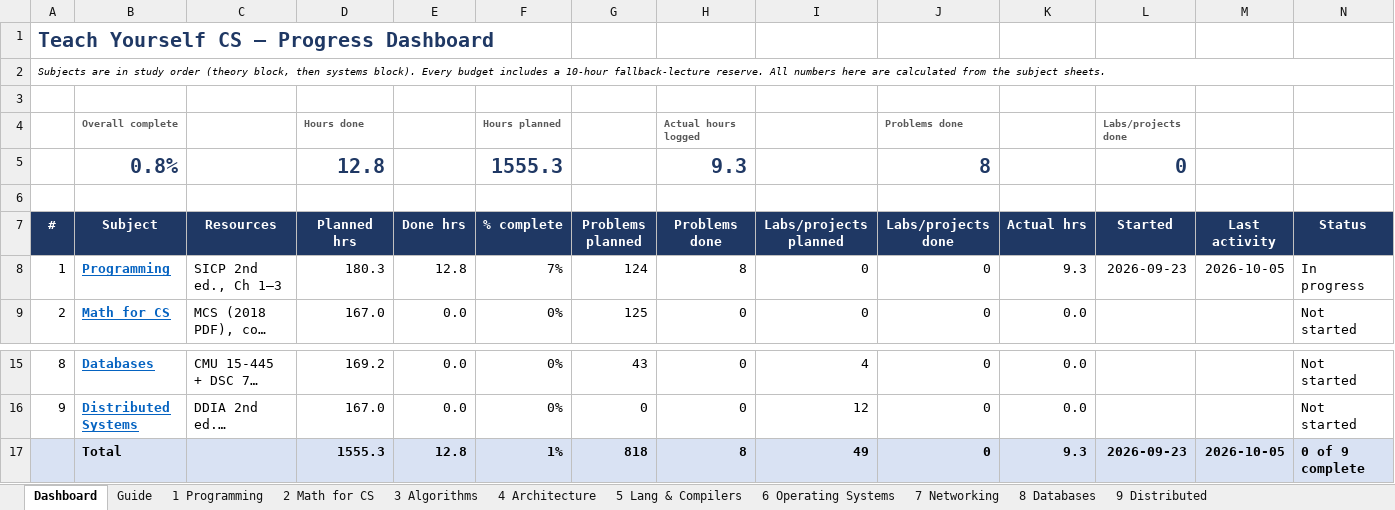
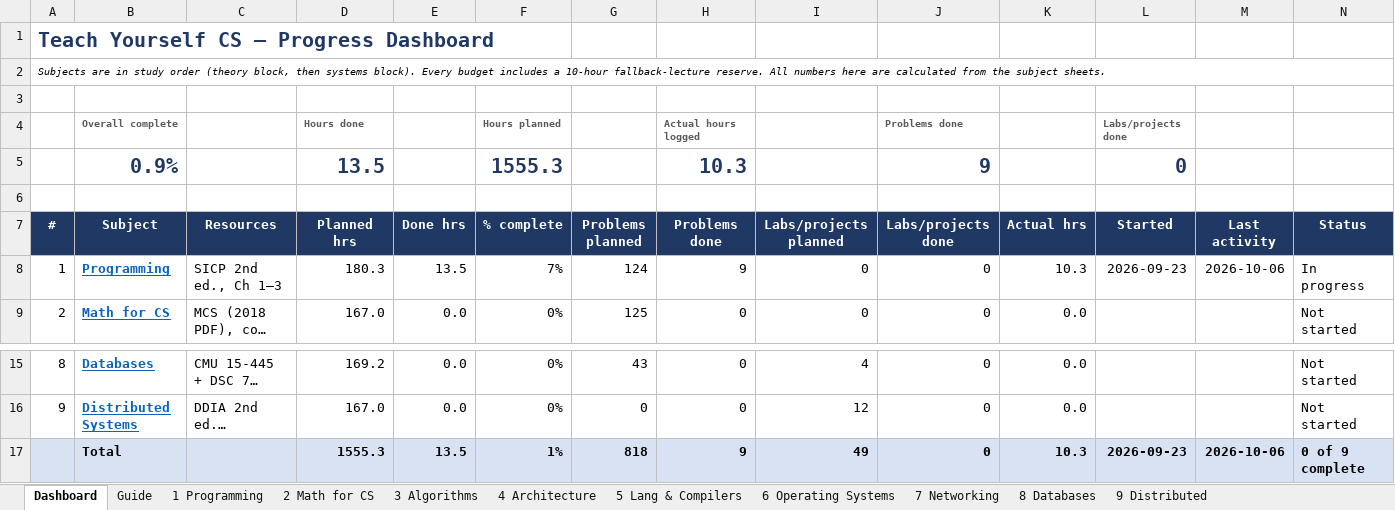
Before and after one commit to RandomWrecher/TYCS, an Excel workbook: TYCS_Study_Plan_Tracker.xlsx, sheet Dashboard, drawn as a sheet; only a part is shown, gaps mark what is left out; long unchanged cells end in …; values as stored, in another font and other column widths than the file's, no borders; conditional formats not drawn; removed rows and columns are numbered as before the commit, all else as after; the diff names each change by its address in the sheet, - before the commit and + after, or states it on an @@ line.

```diff
--- a/TYCS_Study_Plan_Tracker.xlsx (sheet Dashboard)
+++ b/TYCS_Study_Plan_Tracker.xlsx (sheet Dashboard)
-row 5:  | 0.8% |  | 12.8 |  | 1555.3 |  | 9.3 |  | 8 |  | 0
+row 5:  | 0.9% |  | 13.5 |  | 1555.3 |  | 10.3 |  | 9 |  | 0
-E8 (Done hrs): 12.8
+E8 (Done hrs): 13.5
-H8 (Problems done): 8
+H8 (Problems done): 9
-K8 (Actual hrs): 9.3
+K8 (Actual hrs): 10.3
-M8 (Last activity): 2026-10-05
+M8 (Last activity): 2026-10-06
-E17 (Done hrs): 12.8
+E17 (Done hrs): 13.5
-H17 (Problems done): 8
+H17 (Problems done): 9
-K17 (Actual hrs): 9.3
+K17 (Actual hrs): 10.3
-M17 (Last activity): 2026-10-05
+M17 (Last activity): 2026-10-06
```
Also changed, not shown: sheet 1 Programming, 2 other files.
